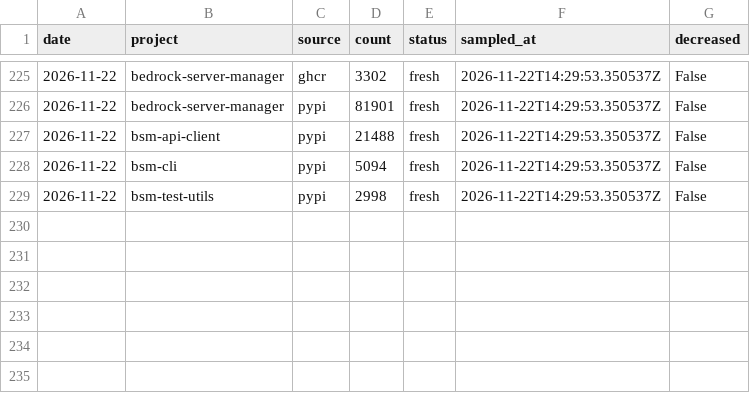
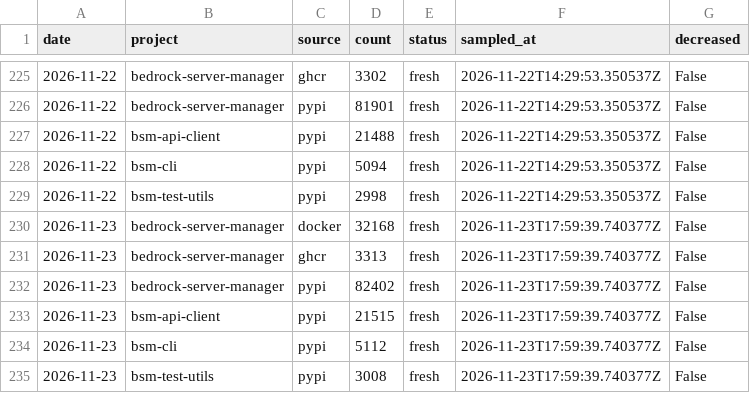
Before and after one commit to DMedina559/bsm-stats, a CSV file: history.csv, drawn as a sheet; only a part is shown, gaps mark what is left out.

```diff
--- a/history.csv
+++ b/history.csv
@@ -229 +229,7 @@ date,project,source,count,status,sampled_at,decreased
 2026-11-22,bsm-test-utils,pypi,2998,fresh,2026-11-22T14:29:53.350537Z,False
+2026-11-23,bedrock-server-manager,docker,32168,fresh,2026-11-23T17:59:39.740377Z,False
+2026-11-23,bedrock-server-manager,ghcr,3313,fresh,2026-11-23T17:59:39.740377Z,False
+2026-11-23,bedrock-server-manager,pypi,82402,fresh,2026-11-23T17:59:39.740377Z,False
+2026-11-23,bsm-api-client,pypi,21515,fresh,2026-11-23T17:59:39.740377Z,False
+2026-11-23,bsm-cli,pypi,5112,fresh,2026-11-23T17:59:39.740377Z,False
+2026-11-23,bsm-test-utils,pypi,3008,fresh,2026-11-23T17:59:39.740377Z,False
```
Also changed, not shown: 6 other files.
